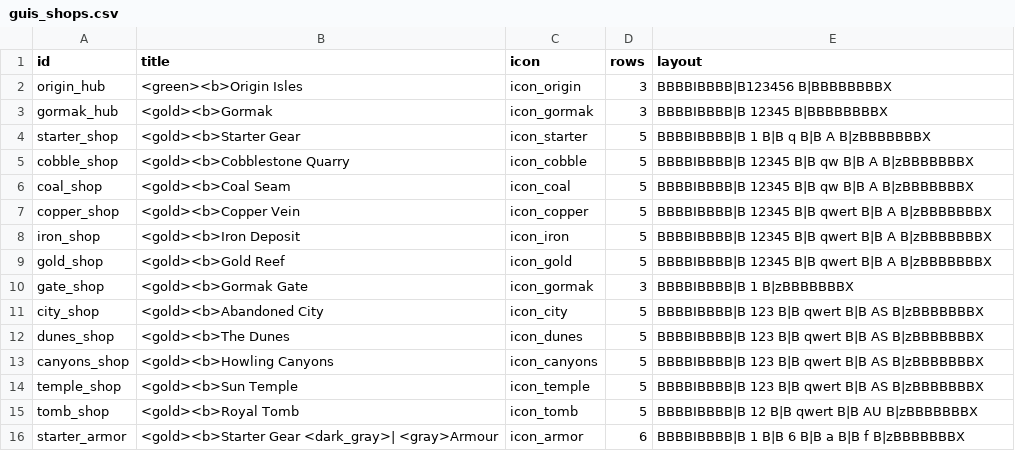
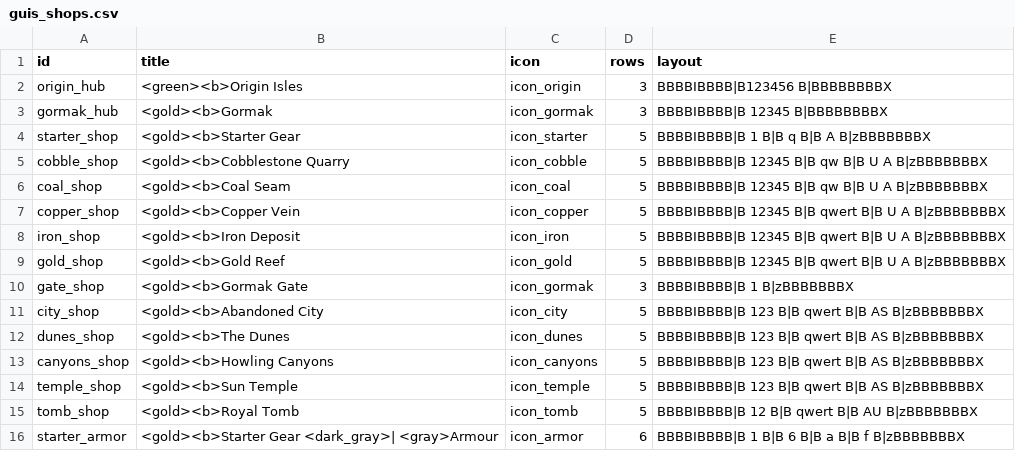
Before and after one commit to charky-p/aurora-plugin, a CSV file: scripts/data/guis_shops.csv, drawn as a sheet; only a part is shown.

```diff
--- a/scripts/data/guis_shops.csv
+++ b/scripts/data/guis_shops.csv
@@ -4,7 +4,7 @@ gormak_hub,<gold><b>Gormak,icon_gormak,3,BBBBIBBBB|B 12345 B|BBBBBBBBX
 starter_shop,<gold><b>Starter Gear,icon_starter,5,BBBBIBBBB|B   1   B|B   q   B|B   A   B|zBBBBBBBX
-cobble_shop,<gold><b>Cobblestone Quarry,icon_cobble,5,BBBBIBBBB|B 12345 B|B  qw   B|B   A   B|zBBBBBBBX
-coal_shop,<gold><b>Coal Seam,icon_coal,5,BBBBIBBBB|B 12345 B|B  qw   B|B   A   B|zBBBBBBBX
-copper_shop,<gold><b>Copper Vein,icon_copper,5,BBBBIBBBB|B 12345 B|B qwert B|B   A   B|zBBBBBBBX
-iron_shop,<gold><b>Iron Deposit,icon_iron,5,BBBBIBBBB|B 12345 B|B qwert B|B   A   B|zBBBBBBBX
-gold_shop,<gold><b>Gold Reef,icon_gold,5,BBBBIBBBB|B 12345 B|B qwert B|B   A   B|zBBBBBBBX
+cobble_shop,<gold><b>Cobblestone Quarry,icon_cobble,5,BBBBIBBBB|B 12345 B|B  qw   B|B  U A  B|zBBBBBBBX
+coal_shop,<gold><b>Coal Seam,icon_coal,5,BBBBIBBBB|B 12345 B|B  qw   B|B  U A  B|zBBBBBBBX
+copper_shop,<gold><b>Copper Vein,icon_copper,5,BBBBIBBBB|B 12345 B|B qwert B|B  U A  B|zBBBBBBBX
+iron_shop,<gold><b>Iron Deposit,icon_iron,5,BBBBIBBBB|B 12345 B|B qwert B|B  U A  B|zBBBBBBBX
+gold_shop,<gold><b>Gold Reef,icon_gold,5,BBBBIBBBB|B 12345 B|B qwert B|B  U A  B|zBBBBBBBX
 gate_shop,<gold><b>Gormak Gate,icon_gormak,3,BBBBIBBBB|B   1   B|zBBBBBBBX
```
Also changed, not shown: scripts/data/guis_shops_components.csv, scripts/data/icons.csv, 13 other files.
